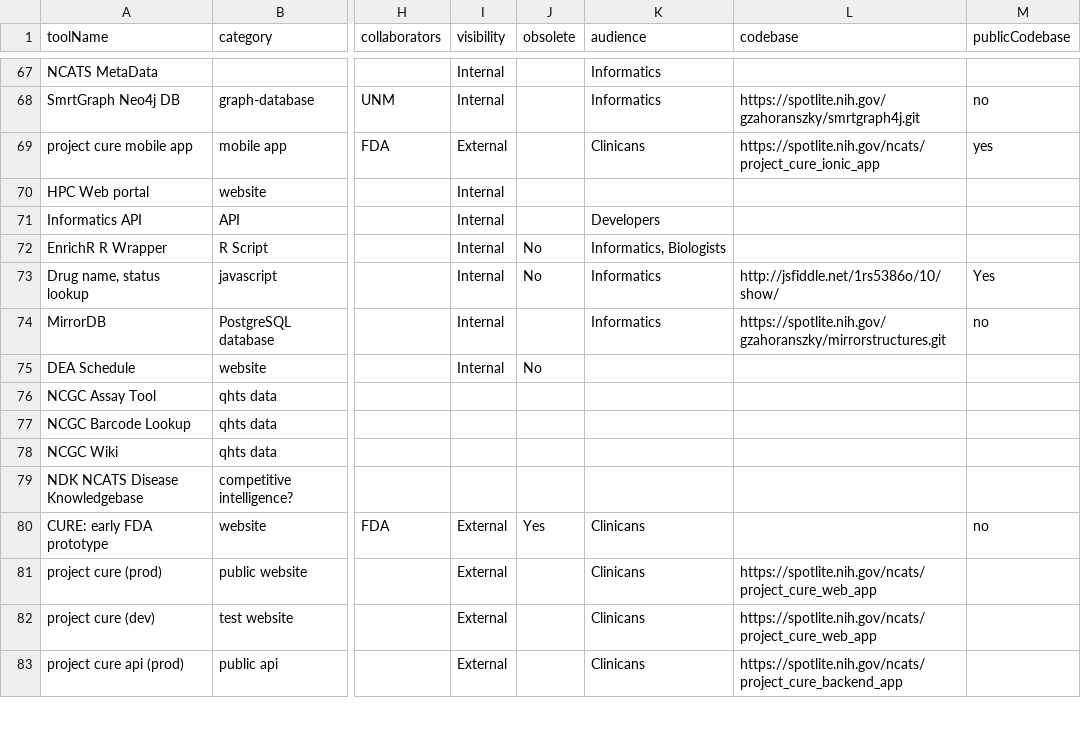
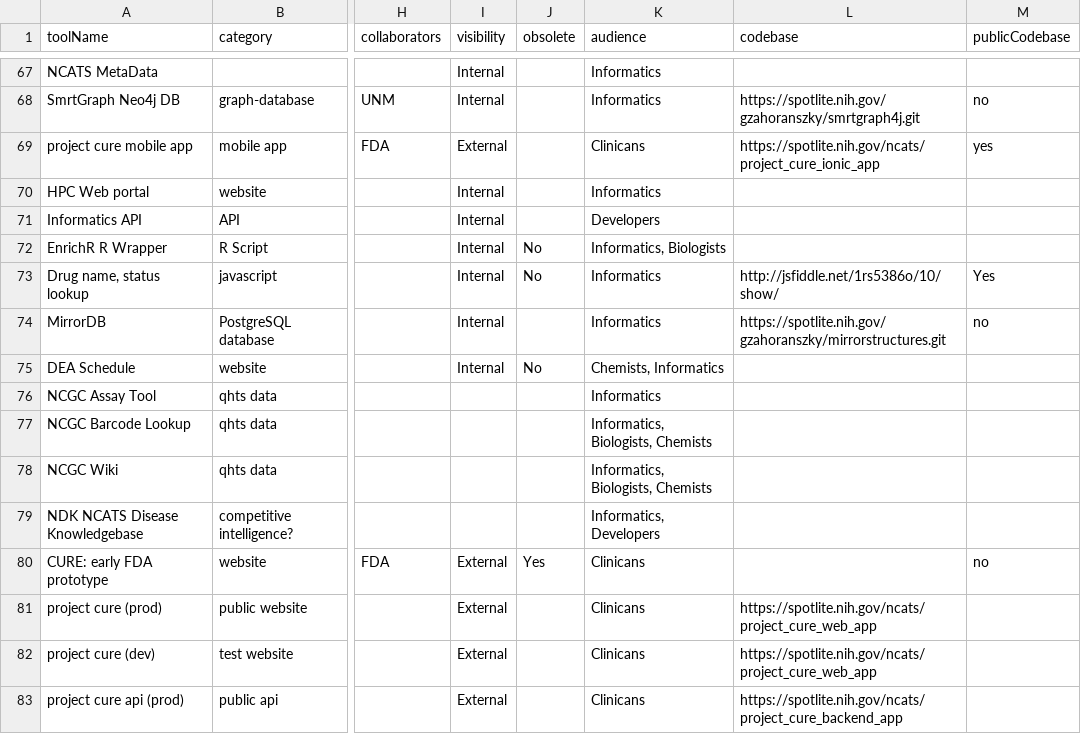
Before and after one commit to tsheils/informatics_toolbox_mirror, a CSV file: src/assets/tool-list.csv, drawn as a sheet; only a part is shown, gaps mark what is left out; the diff covers the shown part only; the diff names each change by its address in the sheet, - before the commit and + after, or states it on an @@ line.

```diff
--- a/src/assets/tool-list.csv
+++ b/src/assets/tool-list.csv
-K70 (audience): (empty)
+K70 (audience): Informatics
-K75 (audience): (empty)
+K75 (audience): Chemists, Informatics
-K76 (audience): (empty)
+K76 (audience): Informatics
-K77:K78 (audience): (empty)
+K77:K78 (audience): Informatics, Biologists, Chemists
-K79 (audience): (empty)
+K79 (audience): Informatics, Developers
```
Also changed, not shown: 2 added rows, 2 removed rows and 33 edited cells elsewhere in this file, 1 other file.
